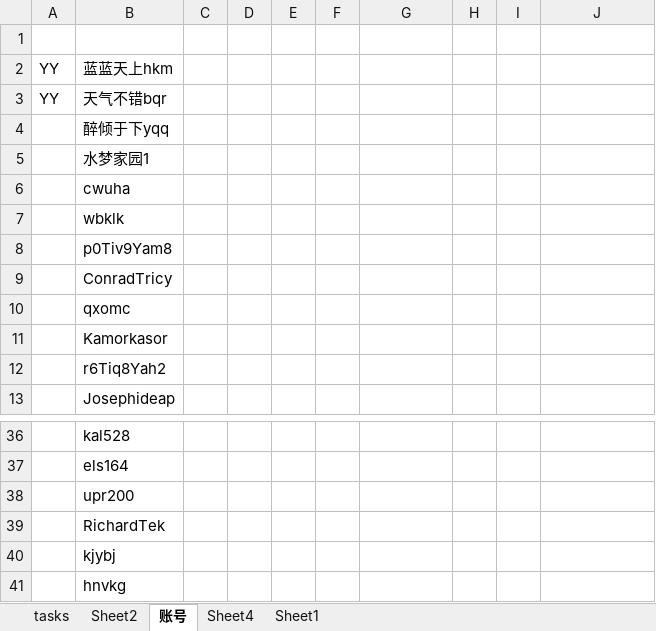
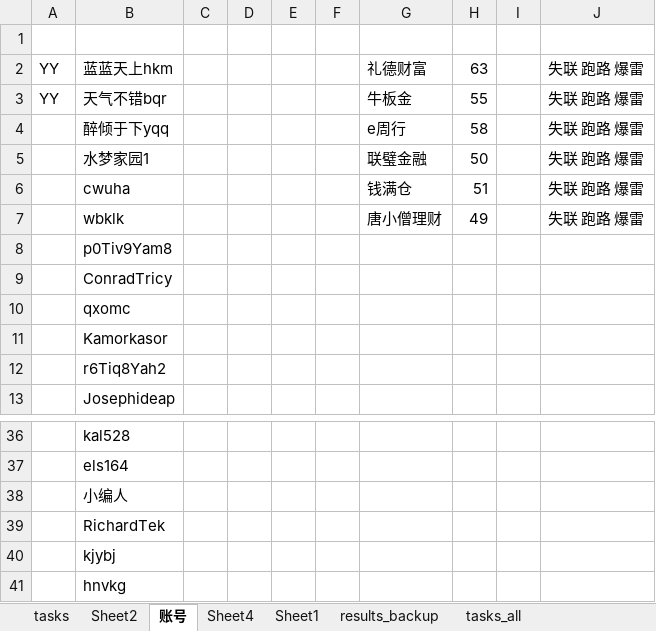
Before and after one commit to Kingva/minibondforstaging, an Excel workbook: crawler/contentxls/content.xlsx, sheet 账号, drawn as a sheet; only a part is shown, gaps mark what is left out; values as stored, in another font and other column widths than the file's, no borders; the diff names each change by its address in the sheet, - before the commit and + after, or states it on an @@ line.

```diff
--- a/crawler/contentxls/content.xlsx (sheet 账号)
+++ b/crawler/contentxls/content.xlsx (sheet 账号)
+sheet tab: results_backup
+sheet tab: tasks_all
-G2: (empty)
+G2: 礼德财富
-H2: (empty)
+H2: 63
-J2:J7: (empty)
+J2:J7: 失联 跑路 爆雷
-G3: (empty)
+G3: 牛板金
-H3: (empty)
+H3: 55
-G4: (empty)
+G4: e周行
-H4: (empty)
+H4: 58
-G5: (empty)
+G5: 联璧金融
-H5: (empty)
+H5: 50
-G6: (empty)
+G6: 钱满仓
-H6: (empty)
+H6: 51
-G7: (empty)
+G7: 唐小僧理财
-H7: (empty)
+H7: 49
-B38: upr200
+B38: 小编人
```
Also changed, not shown: sheet Sheet1, sheet Sheet2, sheet tasks, hidden cells, aptop/personal.xlsx, 3 other files.
